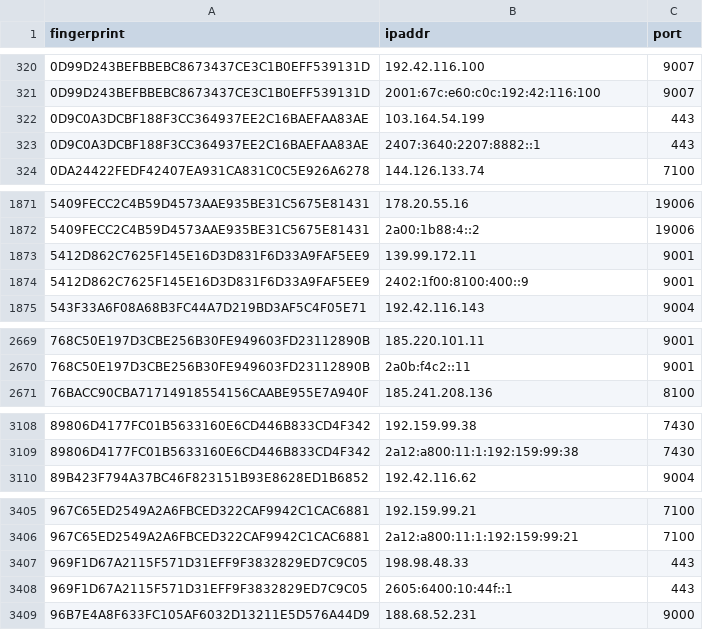
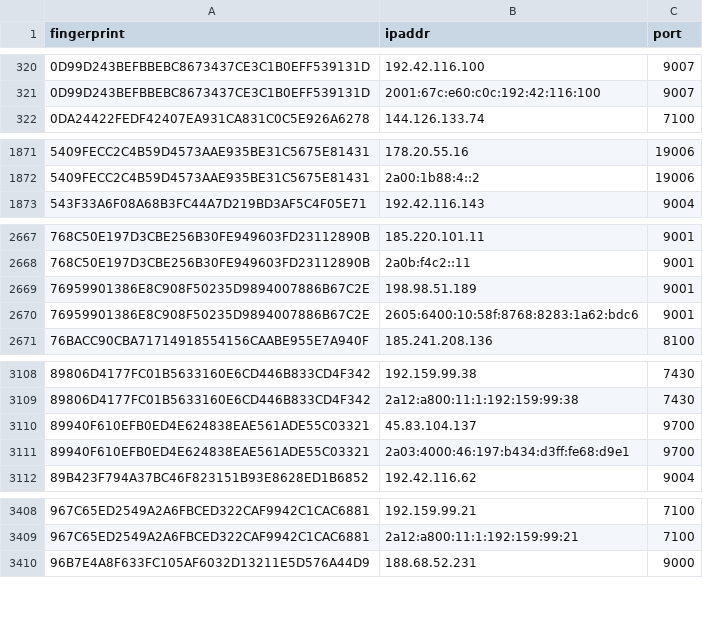
Before and after one commit to sec-js/tor-nodes, a CSV file: latest.exits.csv, drawn as a sheet; only a part is shown, gaps mark what is left out; the diff covers the shown part only.

```diff
--- a/latest.exits.csv
+++ b/latest.exits.csv
@@ -321,4 +321,2 @@ fingerprint, ipaddr, port
 0D99D243BEFBBEBC8673437CE3C1B0EFF539131D, 2001:67c:e60:c0c:192:42:116:100, 9007
-0D9C0A3DCBF188F3CC364937EE2C16BAEFAA83AE, 103.164.54.199, 443
-0D9C0A3DCBF188F3CC364937EE2C16BAEFAA83AE, 2407:3640:2207:8882::1, 443
 0DA24422FEDF42407EA931CA831C0C5E926A6278, 144.126.133.74, 7100
@@ -1872,4 +1872,2 @@ fingerprint, ipaddr, port
 5409FECC2C4B59D4573AAE935BE31C5675E81431, 2a00:1b88:4::2, 19006
-5412D862C7625F145E16D3D831F6D33A9FAF5EE9, 139.99.172.11, 9001
-5412D862C7625F145E16D3D831F6D33A9FAF5EE9, 2402:1f00:8100:400::9, 9001
 543F33A6F08A68B3FC44A7D219BD3AF5C4F05E71, 192.42.116.143, 9004
@@ -2670,2 +2668,4 @@ fingerprint, ipaddr, port
 768C50E197D3CBE256B30FE949603FD23112890B, 2a0b:f4c2::11, 9001
+76959901386E8C908F50235D9894007886B67C2E, 198.98.51.189, 9001
+76959901386E8C908F50235D9894007886B67C2E, 2605:6400:10:58f:8768:8283:1a62:bdc6, 9001
 76BACC90CBA71714918554156CAABE955E7A940F, 185.241.208.136, 8100
@@ -3109,2 +3109,4 @@ fingerprint, ipaddr, port
 89806D4177FC01B5633160E6CD446B833CD4F342, 2a12:a800:11:1:192:159:99:38, 7430
+89940F610EFB0ED4E624838EAE561ADE55C03321, 45.83.104.137, 9700
+89940F610EFB0ED4E624838EAE561ADE55C03321, 2a03:4000:46:197:b434:d3ff:fe68:d9e1, 9700
 89B423F794A37BC46F823151B93E8628ED1B6852, 192.42.116.62, 9004
@@ -3406,4 +3409,2 @@ fingerprint, ipaddr, port
 967C65ED2549A2A6FBCED322CAF9942C1CAC6881, 2a12:a800:11:1:192:159:99:21, 7100
-969F1D67A2115F571D31EFF9F3832829ED7C9C05, 198.98.48.33, 443
-969F1D67A2115F571D31EFF9F3832829ED7C9C05, 2605:6400:10:44f::1, 443
 96B7E4A8F633FC105AF6032D13211E5D576A44D9, 188.68.52.231, 9000
```
Also changed, not shown: 3 added rows, 1 removed row and 1 edited cell elsewhere in this file, latest.all.csv, latest.guards.csv.
